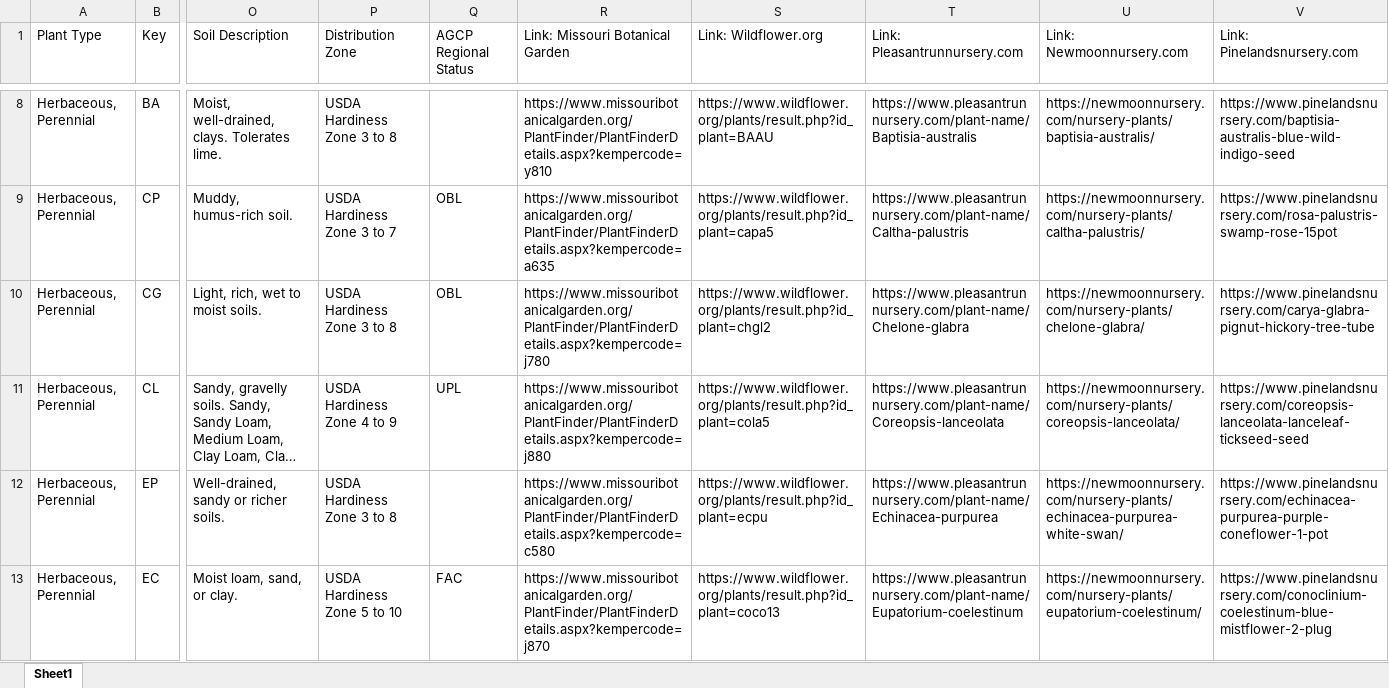
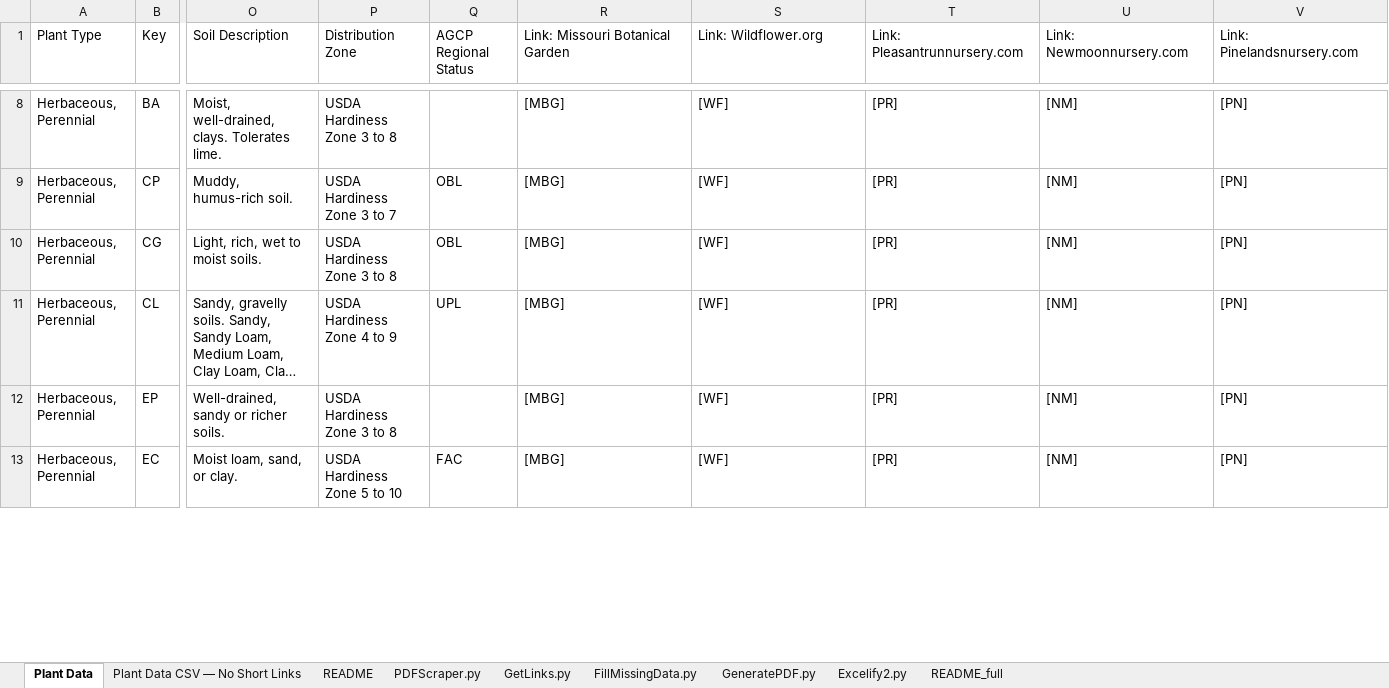
Before and after one commit to InfusedChooch/Plants, an Excel workbook: Static/Outputs/Plants_Linked_Filled_Review.xlsx, sheet Plant Data, drawn as a sheet; only a part is shown, gaps mark what is left out; long unchanged cells end in …; values as stored, in another font and other column widths than the file's, no cell formats; the diff covers the shown part only; the diff names each change by its address in the sheet, - before the commit and + after, or states it on an @@ line.

```diff
--- a/Static/Outputs/Plants_Linked_Filled_Review.xlsx (sheet Plant Data)
+++ b/Static/Outputs/Plants_Linked_Filled_Review.xlsx (sheet Plant Data)
-sheet tab: Sheet1
+sheet tab: Plant Data
+sheet tab: Plant Data CSV — No Short Links
+sheet tab: README
+sheet tab: PDFScraper.py
+sheet tab: GetLinks.py
+sheet tab: FillMissingData.py
+sheet tab: GeneratePDF.py
+sheet tab: Excelify2.py
+sheet tab: README_full
-R8 (Link: Missouri Botanical Garden): https://www.missouribotanicalgarden.org/PlantFinder/PlantFinderDetails.aspx?kempercode=y810
+R8 (Link: Missouri Botanical Garden): [MBG]
-S8 (Link: Wildflower.org): https://www.wildflower.org/plants/result.php?id_plant=BAAU
+S8 (Link: Wildflower.org): [WF]
-T8 (Link: Pleasantrunnursery.com): https://www.pleasantrunnursery.com/plant-name/Baptisia-australis
+T8 (Link: Pleasantrunnursery.com): [PR]
-U8 (Link: Newmoonnursery.com): https://newmoonnursery.com/nursery-plants/baptisia-australis/
+U8 (Link: Newmoonnursery.com): [NM]
-V8 (Link: Pinelandsnursery.com): https://www.pinelandsnursery.com/baptisia-australis-blue-wild-indigo-seed
+V8 (Link: Pinelandsnursery.com): [PN]
-R9 (Link: Missouri Botanical Garden): https://www.missouribotanicalgarden.org/PlantFinder/PlantFinderDetails.aspx?kempercode=a635
+R9 (Link: Missouri Botanical Garden): [MBG]
-S9 (Link: Wildflower.org): https://www.wildflower.org/plants/result.php?id_plant=capa5
+S9 (Link: Wildflower.org): [WF]
-T9 (Link: Pleasantrunnursery.com): https://www.pleasantrunnursery.com/plant-name/Caltha-palustris
+T9 (Link: Pleasantrunnursery.com): [PR]
-U9 (Link: Newmoonnursery.com): https://newmoonnursery.com/nursery-plants/caltha-palustris/
+U9 (Link: Newmoonnursery.com): [NM]
-V9 (Link: Pinelandsnursery.com): https://www.pinelandsnursery.com/rosa-palustris-swamp-rose-15pot
+V9 (Link: Pinelandsnursery.com): [PN]
-R10 (Link: Missouri Botanical Garden): https://www.missouribotanicalgarden.org/PlantFinder/PlantFinderDetails.aspx?kempercode=j780
+R10 (Link: Missouri Botanical Garden): [MBG]
-S10 (Link: Wildflower.org): https://www.wildflower.org/plants/result.php?id_plant=chgl2
+S10 (Link: Wildflower.org): [WF]
-T10 (Link: Pleasantrunnursery.com): https://www.pleasantrunnursery.com/plant-name/Chelone-glabra
+T10 (Link: Pleasantrunnursery.com): [PR]
-U10 (Link: Newmoonnursery.com): https://newmoonnursery.com/nursery-plants/chelone-glabra/
+U10 (Link: Newmoonnursery.com): [NM]
-V10 (Link: Pinelandsnursery.com): https://www.pinelandsnursery.com/carya-glabra-pignut-hickory-tree-tube
+V10 (Link: Pinelandsnursery.com): [PN]
-R11 (Link: Missouri Botanical Garden): https://www.missouribotanicalgarden.org/PlantFinder/PlantFinderDetails.aspx?kempercode=j880
+R11 (Link: Missouri Botanical Garden): [MBG]
-S11 (Link: Wildflower.org): https://www.wildflower.org/plants/result.php?id_plant=cola5
+S11 (Link: Wildflower.org): [WF]
-T11 (Link: Pleasantrunnursery.com): https://www.pleasantrunnursery.com/plant-name/Coreopsis-lanceolata
+T11 (Link: Pleasantrunnursery.com): [PR]
-U11 (Link: Newmoonnursery.com): https://newmoonnursery.com/nursery-plants/coreopsis-lanceolata/
+U11 (Link: Newmoonnursery.com): [NM]
-V11 (Link: Pinelandsnursery.com): https://www.pinelandsnursery.com/coreopsis-lanceolata-lanceleaf-tickseed-seed
+V11 (Link: Pinelandsnursery.com): [PN]
-R12 (Link: Missouri Botanical Garden): https://www.missouribotanicalgarden.org/PlantFinder/PlantFinderDetails.aspx?kempercode=c580
+R12 (Link: Missouri Botanical Garden): [MBG]
-S12 (Link: Wildflower.org): https://www.wildflower.org/plants/result.php?id_plant=ecpu
+S12 (Link: Wildflower.org): [WF]
-T12 (Link: Pleasantrunnursery.com): https://www.pleasantrunnursery.com/plant-name/Echinacea-purpurea
+T12 (Link: Pleasantrunnursery.com): [PR]
-U12 (Link: Newmoonnursery.com): https://newmoonnursery.com/nursery-plants/echinacea-purpurea-white-swan/
+U12 (Link: Newmoonnursery.com): [NM]
-V12 (Link: Pinelandsnursery.com): https://www.pinelandsnursery.com/echinacea-purpurea-purple-coneflower-1-pot
+V12 (Link: Pinelandsnursery.com): [PN]
-R13 (Link: Missouri Botanical Garden): https://www.missouribotanicalgarden.org/PlantFinder/PlantFinderDetails.aspx?kempercode=j870
+R13 (Link: Missouri Botanical Garden): [MBG]
-S13 (Link: Wildflower.org): https://www.wildflower.org/plants/result.php?id_plant=coco13
+S13 (Link: Wildflower.org): [WF]
-T13 (Link: Pleasantrunnursery.com): https://www.pleasantrunnursery.com/plant-name/Eupatorium-coelestinum
+T13 (Link: Pleasantrunnursery.com): [PR]
-U13 (Link: Newmoonnursery.com): https://newmoonnursery.com/nursery-plants/eupatorium-coelestinum/
+U13 (Link: Newmoonnursery.com): [NM]
-V13 (Link: Pinelandsnursery.com): https://www.pinelandsnursery.com/conoclinium-coelestinum-blue-mistflower-2-plug
+V13 (Link: Pinelandsnursery.com): [PN]
```
Also changed, not shown: 480 edited cells elsewhere in this sheet, cell formats, 1 other file.
